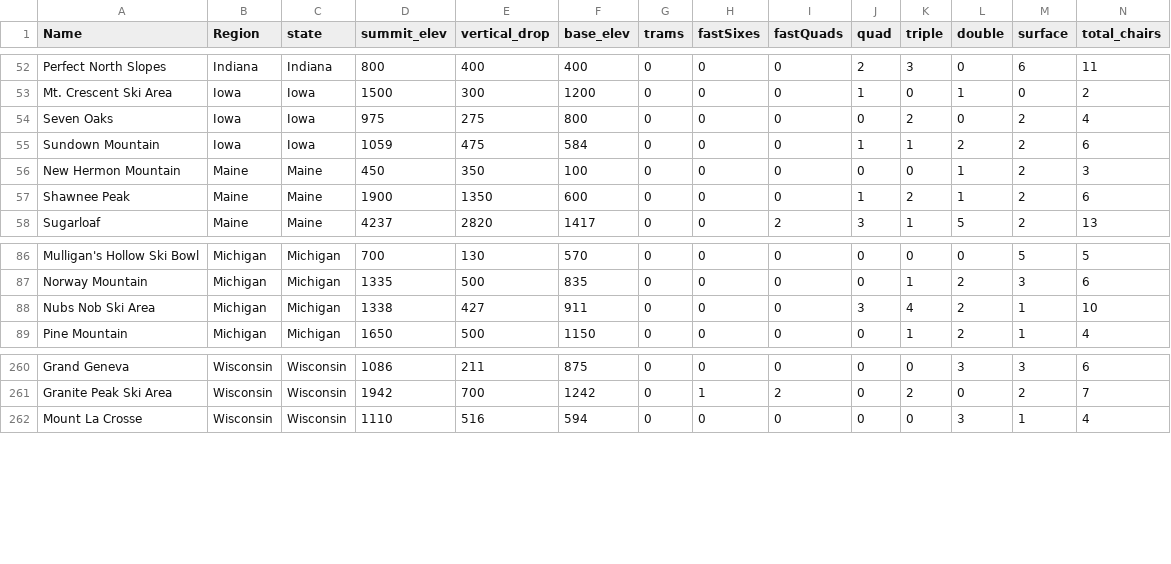
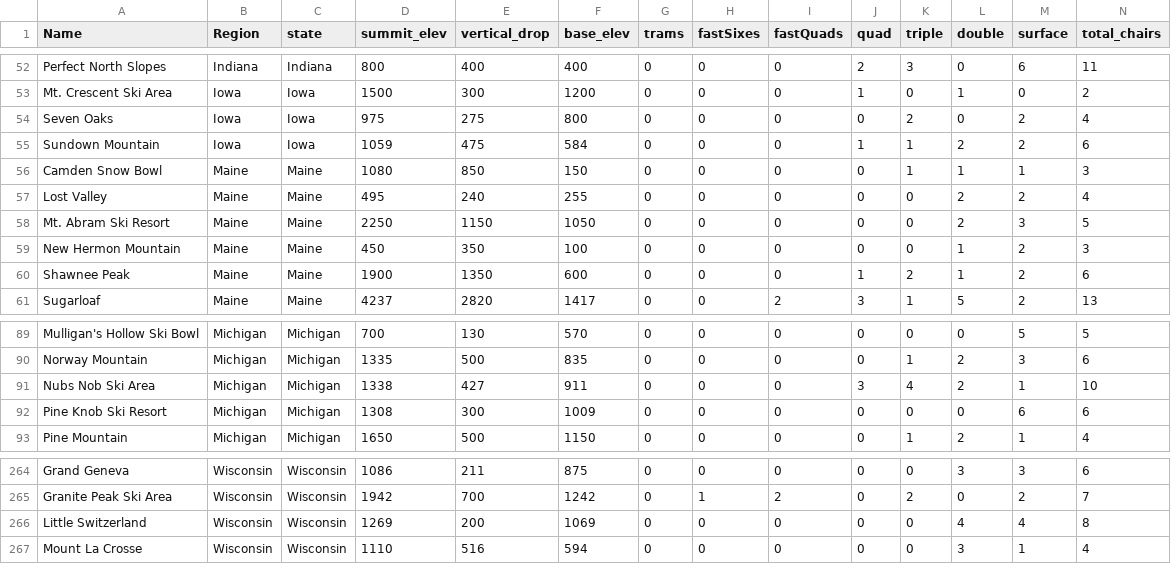
Before and after one commit to yuliyaselevich/DataScienceGuidedCapstone, a CSV file: data/ski_data_cleaned.csv, drawn as a sheet; only a part is shown, gaps mark what is left out; rows hold the shown columns only; the diff names each change by its address in the sheet, - before the commit and + after, or states it on an @@ line.

Commit message:
Update ski_data_cleaned.csv

```diff
--- a/data/ski_data_cleaned.csv
+++ b/data/ski_data_cleaned.csv
+row 56: Camden Snow Bowl | Maine | Maine | 1080 | 850 | 150 | 0 | 0 | 0 | 0 | 1 | 1 | 1 | 3
+row 57: Lost Valley | Maine | Maine | 495 | 240 | 255 | 0 | 0 | 0 | 0 | 0 | 2 | 2 | 4
+row 58: Mt. Abram Ski Resort | Maine | Maine | 2250 | 1150 | 1050 | 0 | 0 | 0 | 0 | 0 | 2 | 3 | 5
+row 92: Pine Knob Ski Resort | Michigan | Michigan | 1308 | 300 | 1009 | 0 | 0 | 0 | 0 | 0 | 0 | 6 | 6
+row 266: Little Switzerland | Wisconsin | Wisconsin | 1269 | 200 | 1069 | 0 | 0 | 0 | 0 | 0 | 4 | 4 | 8
```
